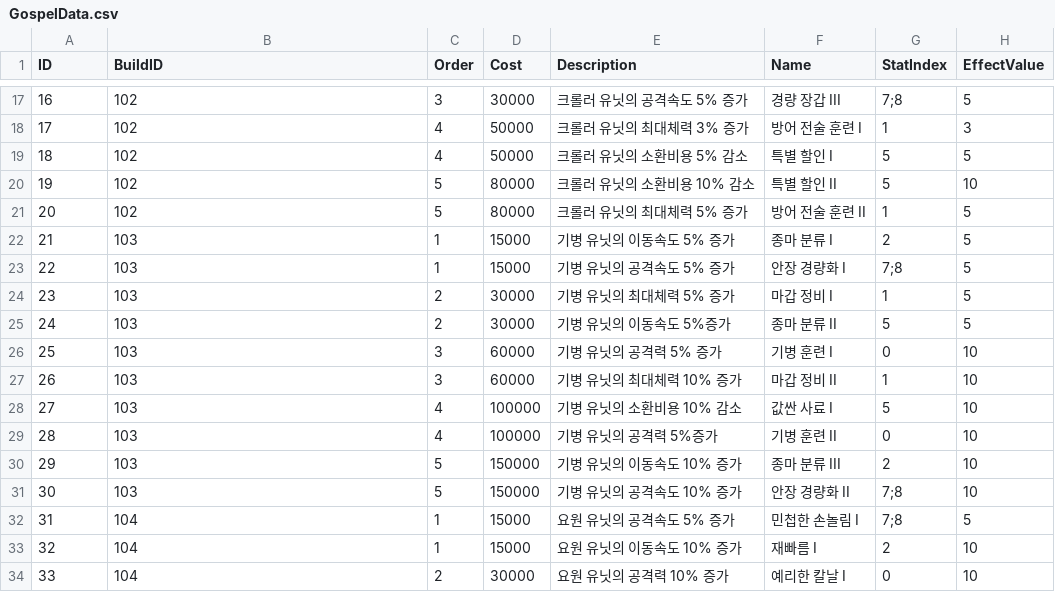
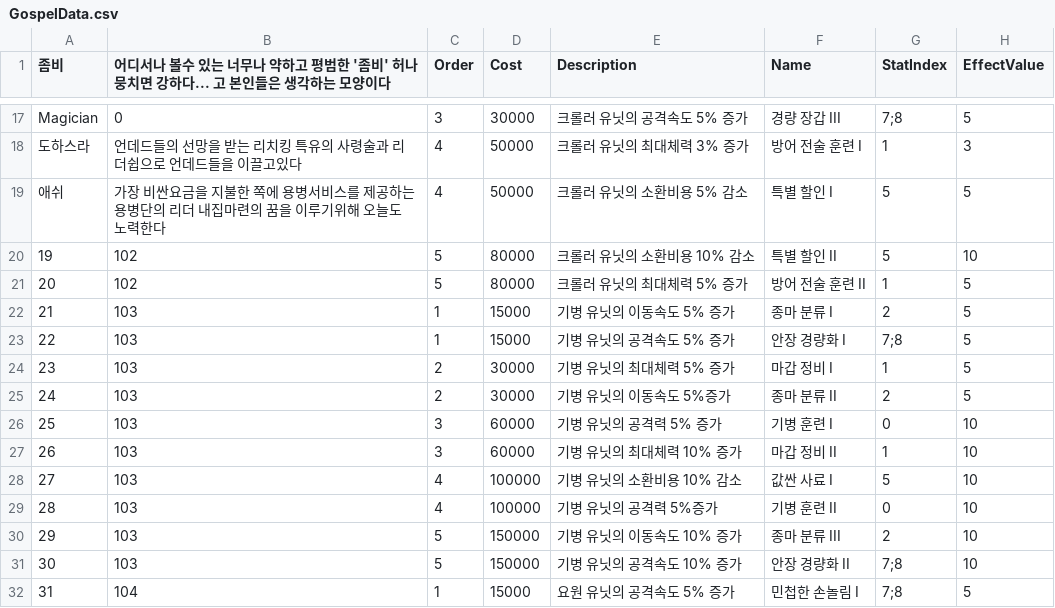
Before and after one commit to LAKAN966/Project_P, a CSV file: Assets/Resources/Data/GospelData.csv, drawn as a sheet; only a part is shown, gaps mark what is left out; the shorter side is filled out with more unchanged rows; the diff covers the shown part only.

```diff
--- a/Assets/Resources/Data/GospelData.csv
+++ b/Assets/Resources/Data/GospelData.csv
@@ -1 +1 @@
-ID,BuildID,Order,Cost,Description,Name,StatIndex,EffectValue
+좀비,"어디서나 볼수 있는 너무나 약하고 평범한 '좀비' 허나 뭉치면 강하다... 고 본인들은 생각하는 모양이다",Order,Cost,Description,Name,StatIndex,EffectValue
@@ -17,4 +17,4 @@
-16,102,3,30000,크롤러 유닛의 공격속도 5% 증가,경량 장갑 III,7;8,5
-17,102,4,50000,크롤러 유닛의 최대체력 3% 증가,방어 전술 훈련 I,1,3
-18,102,4,50000,크롤러 유닛의 소환비용 5% 감소,특별 할인 I,5,5
+Magician,0,3,30000,크롤러 유닛의 공격속도 5% 증가,경량 장갑 III,7;8,5
+도하스라,언데드들의 선망을 받는 리치킹 특유의 사령술과 리더쉽으로 언데드들을 이끌고있다,4,50000,크롤러 유닛의 최대체력 3% 증가,방어 전술 훈련 I,1,3
+애쉬,가장 비싼요금을 지불한 쪽에 용병서비스를 제공하는 용병단의 리더 내집마련의 꿈을 이루기위해 오늘도 노력한다,4,50000,크롤러 유닛의 소환비용 5% 감소,특별 할인 I,5,5
 19,102,5,80000,크롤러 유닛의 소환비용 10% 감소,특별 할인 II,5,10
@@ -24,3 +24,3 @@
 23,103,2,30000,기병 유닛의 최대체력 5% 증가,마갑 정비 I,1,5
-24,103,2,30000,기병 유닛의 이동속도 5%증가,종마 분류 II,5,5
+24,103,2,30000,기병 유닛의 이동속도 5%증가,종마 분류 II,2,5
 25,103,3,60000,기병 유닛의 공격력 5% 증가,기병 훈련 I,0,10
```
Also changed, not shown: 36 edited cells elsewhere in this file, Assets/Resources/Data/UnitData.csv.
